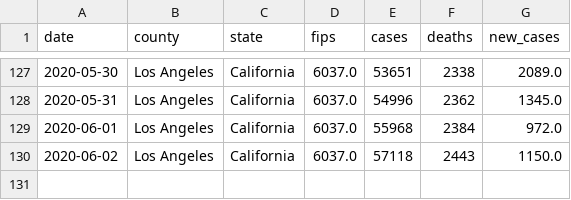
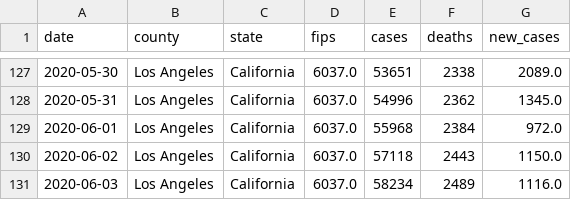
Before and after one commit to ericbooker12/covid_19_by_county, a CSV file: static/county_data/los_angeles.csv, drawn as a sheet; only a part is shown, gaps mark what is left out; the diff names each change by its address in the sheet, - before the commit and + after, or states it on an @@ line.

```diff
--- a/static/county_data/los_angeles.csv
+++ b/static/county_data/los_angeles.csv
+row 131: 2020-06-03 | Los Angeles | California | 6037.0 | 58234 | 2489 | 1116.0
```
Also changed, not shown: static/county_data/orange.csv, static/county_data/riverside.csv, 4 other files.
